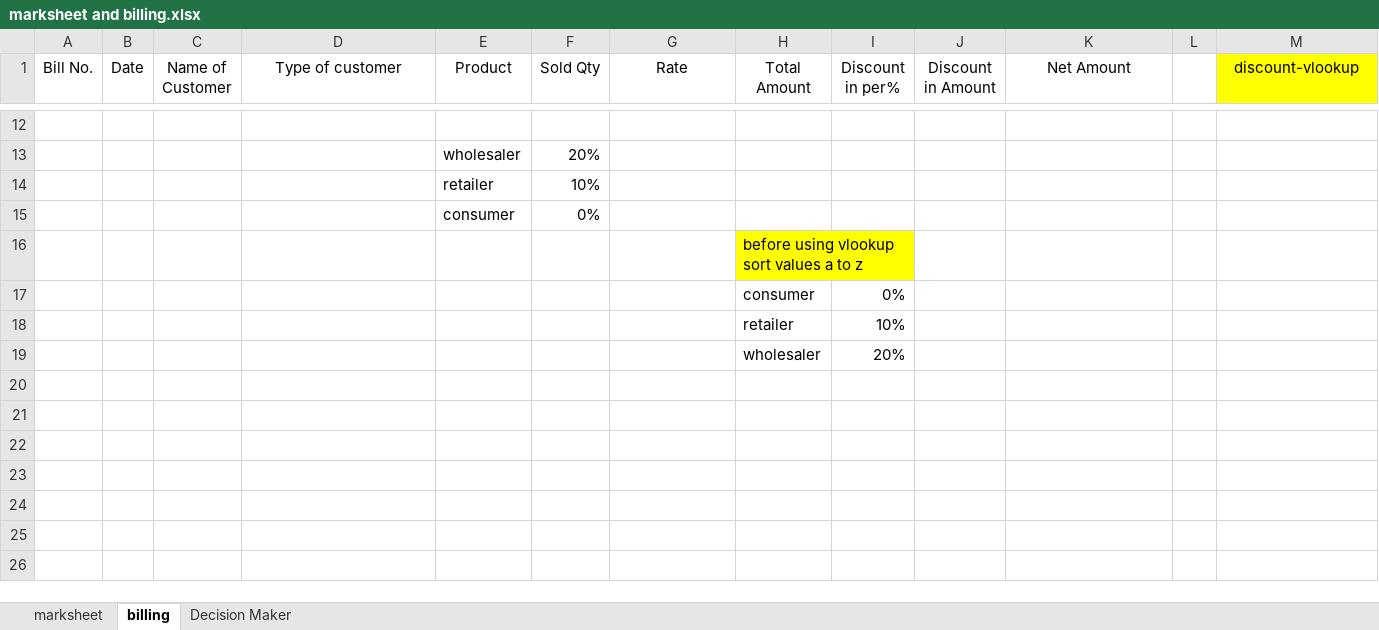
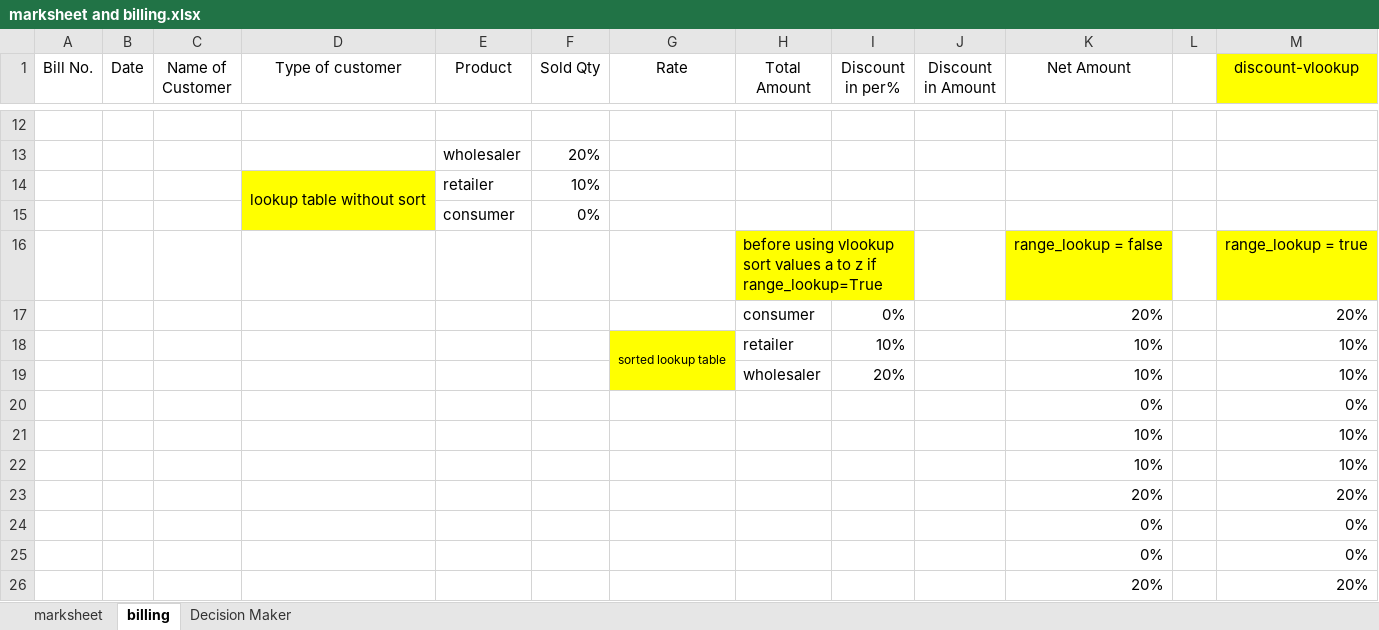
Before and after one commit to rohit2701singh/Excel-Practice, an Excel workbook: marksheet and billing.xlsx, sheet billing, drawn as a sheet; only a part is shown, gaps mark what is left out; values as stored, in another font and other column widths than the file's, no borders; charts and pictures and table styles not drawn; removed rows and columns are numbered as before the commit, all else as after; the diff names each change by its address in the sheet, - before the commit and + after, or states it on an @@ line.

Commit message:
vlookup range_lookup argument true-false

```diff
--- a/marksheet and billing.xlsx (sheet billing)
+++ b/marksheet and billing.xlsx (sheet billing)
-D14 (Type of customer): (empty)
+D14 (Type of customer): lookup table without sort
-D14:D15 fill: none
+D14:D15 fill: #FFFF00
+D14:D15 merged
-row 16:  |  |  |  |  |  |  | before using vlookup sort values a to z
-row 17:  |  |  |  |  |  |  | consumer | 0%
-row 18:  |  |  |  |  |  |  | retailer | 10%
-row 19:  |  |  |  |  |  |  | wholesaler | 20%
+row 16:  |  |  |  |  |  |  | before using vlookup sort values a to z if range_lookup=True |  |  | range_lookup = false |  | range_lookup = true
+row 17:  |  |  |  |  |  |  | consumer | 0% |  | 20% |  | 20%
+row 18:  |  |  |  |  |  | sorted lookup table | retailer | 10% |  | 10% |  | 10%
+row 19:  |  |  |  |  |  |  | wholesaler | 20% |  | 10% |  | 10%
+row 20:  |  |  |  |  |  |  |  |  |  | 0% |  | 0%
+row 21:  |  |  |  |  |  |  |  |  |  | 10% |  | 10%
+row 22:  |  |  |  |  |  |  |  |  |  | 10% |  | 10%
+row 23:  |  |  |  |  |  |  |  |  |  | 20% |  | 20%
+row 24:  |  |  |  |  |  |  |  |  |  | 0% |  | 0%
+row 25:  |  |  |  |  |  |  |  |  |  | 0% |  | 0%
+row 26:  |  |  |  |  |  |  |  |  |  | 20% |  | 20%
```
Also changed, not shown: charts or pictures.
